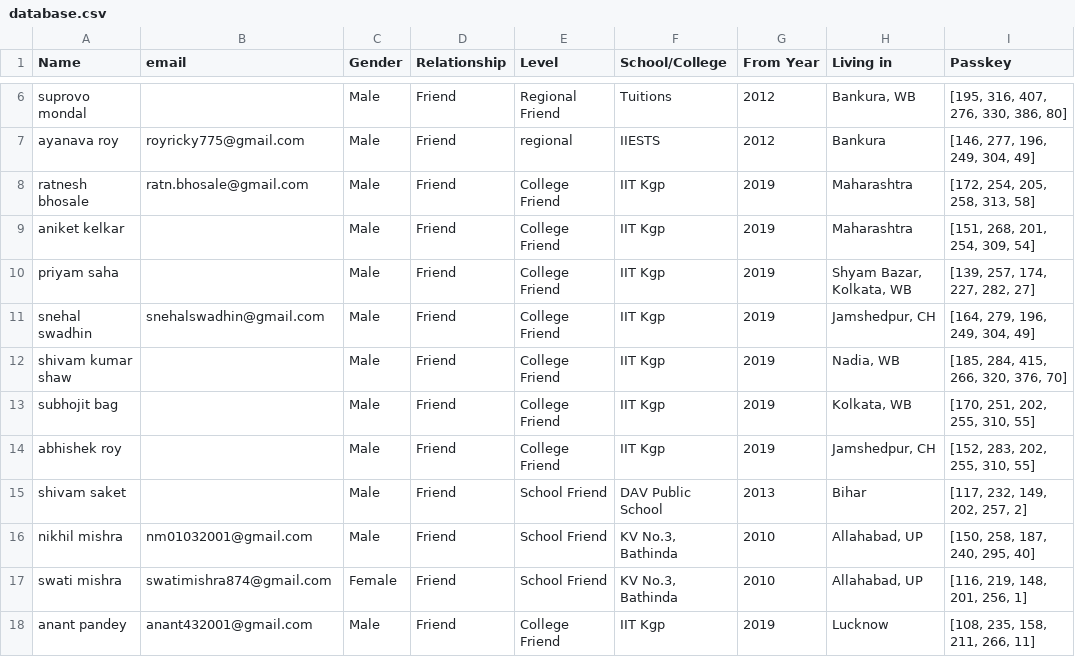
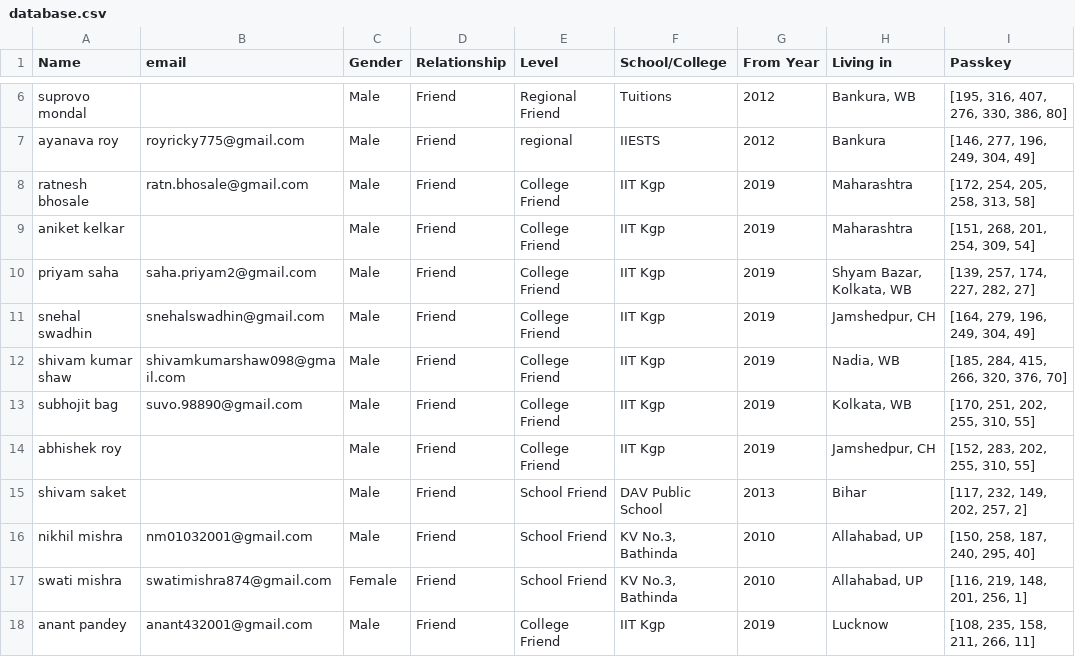
Before and after one commit to Gituhin/Friends-Data, a CSV file: database.csv, drawn as a sheet; only a part is shown, gaps mark what is left out; the diff names each change by its address in the sheet, - before the commit and + after, or states it on an @@ line.

Commit message:
Update database.csv

```diff
--- a/database.csv
+++ b/database.csv
-B10 (email): (empty)
+B10 (email): saha.priyam2@gmail.com
-B12 (email): (empty)
+B12 (email): shivamkumarshaw098@gmail.com
-B13 (email): (empty)
+B13 (email): suvo.98890@gmail.com
```
